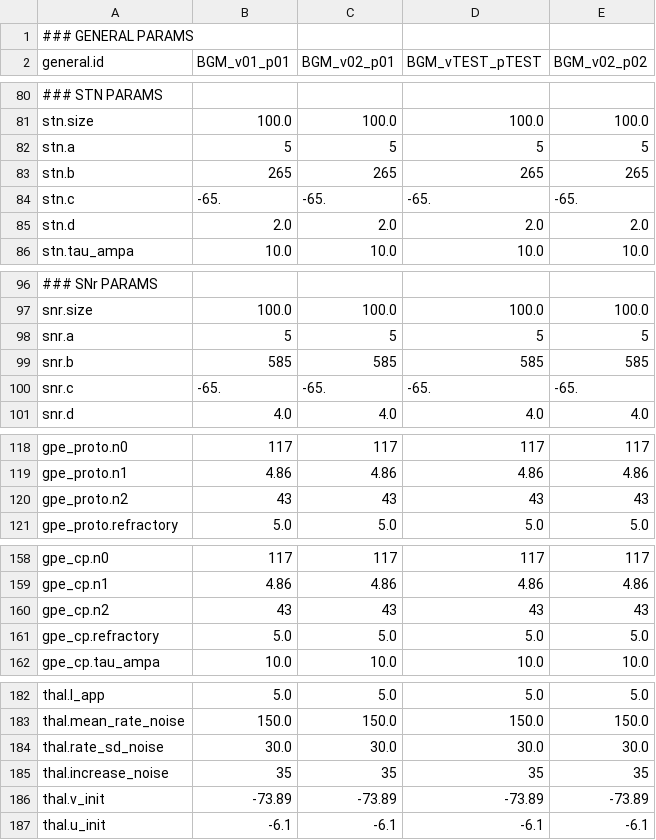
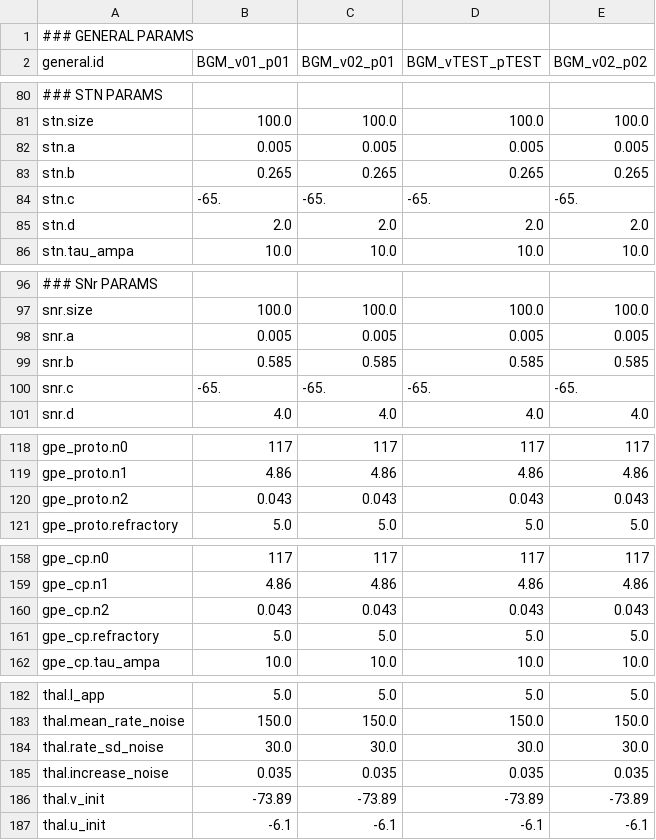
Before and after one commit to Olimaol/CompNeuroPy, a CSV file: CompNeuroPy/models/BGM_22/parameters.csv, drawn as a sheet; only a part is shown, gaps mark what is left out; the diff covers the shown part only; the diff names each change by its address in the sheet, - before the commit and + after, or states it on an @@ line.

Commit message:
updated parameter list

```diff
--- a/CompNeuroPy/models/BGM_22/parameters.csv
+++ b/CompNeuroPy/models/BGM_22/parameters.csv
-B82 (BGM_v01_p01): 5
+B82 (BGM_v01_p01): 0.005
-C82 (BGM_v02_p01): 5
+C82 (BGM_v02_p01): 0.005
-D82 (BGM_vTEST_pTEST): 5
+D82 (BGM_vTEST_pTEST): 0.005
-E82 (BGM_v02_p02): 5
+E82 (BGM_v02_p02): 0.005
-B83 (BGM_v01_p01): 265
+B83 (BGM_v01_p01): 0.265
-C83 (BGM_v02_p01): 265
+C83 (BGM_v02_p01): 0.265
-D83 (BGM_vTEST_pTEST): 265
+D83 (BGM_vTEST_pTEST): 0.265
-E83 (BGM_v02_p02): 265
+E83 (BGM_v02_p02): 0.265
-B98 (BGM_v01_p01): 5
+B98 (BGM_v01_p01): 0.005
-C98 (BGM_v02_p01): 5
+C98 (BGM_v02_p01): 0.005
-D98 (BGM_vTEST_pTEST): 5
+D98 (BGM_vTEST_pTEST): 0.005
-E98 (BGM_v02_p02): 5
+E98 (BGM_v02_p02): 0.005
-B99 (BGM_v01_p01): 585
+B99 (BGM_v01_p01): 0.585
-C99 (BGM_v02_p01): 585
+C99 (BGM_v02_p01): 0.585
-D99 (BGM_vTEST_pTEST): 585
+D99 (BGM_vTEST_pTEST): 0.585
-E99 (BGM_v02_p02): 585
+E99 (BGM_v02_p02): 0.585
-B120 (BGM_v01_p01): 43
+B120 (BGM_v01_p01): 0.043
-C120 (BGM_v02_p01): 43
+C120 (BGM_v02_p01): 0.043
-D120 (BGM_vTEST_pTEST): 43
+D120 (BGM_vTEST_pTEST): 0.043
-E120 (BGM_v02_p02): 43
+E120 (BGM_v02_p02): 0.043
-B160 (BGM_v01_p01): 43
+B160 (BGM_v01_p01): 0.043
-C160 (BGM_v02_p01): 43
+C160 (BGM_v02_p01): 0.043
-D160 (BGM_vTEST_pTEST): 43
+D160 (BGM_vTEST_pTEST): 0.043
-E160 (BGM_v02_p02): 43
+E160 (BGM_v02_p02): 0.043
-B185 (BGM_v01_p01): 35
+B185 (BGM_v01_p01): 0.035
-C185 (BGM_v02_p01): 35
+C185 (BGM_v02_p01): 0.035
-D185 (BGM_vTEST_pTEST): 35
+D185 (BGM_vTEST_pTEST): 0.035
-E185 (BGM_v02_p02): 35
+E185 (BGM_v02_p02): 0.035
```
Also changed, not shown: 57 edited cells elsewhere in this file.
